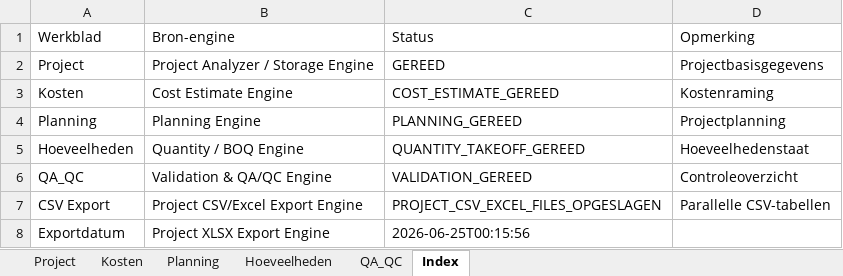
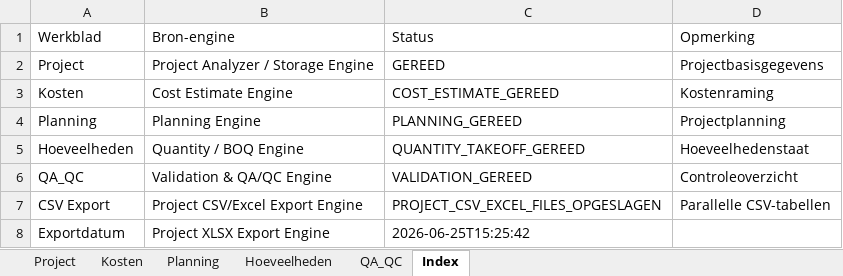
Before and after one commit to brewasplace-glitch/BAOEES-V3, an Excel workbook: outputs/projects/plutostraat/09_exports/plutostraat_project_tables.xlsx, sheet Index, drawn as a sheet; values as stored, in another font and other column widths than the file's, no borders; the diff names each change by its address in the sheet, - before the commit and + after, or states it on an @@ line.

```diff
--- a/outputs/projects/plutostraat/09_exports/plutostraat_project_tables.xlsx (sheet Index)
+++ b/outputs/projects/plutostraat/09_exports/plutostraat_project_tables.xlsx (sheet Index)
-C8 (Status): 2026-06-25T00:15:56
+C8 (Status): 2026-06-25T15:25:42
```
Also changed, not shown: sheet Project, 21 other files.
